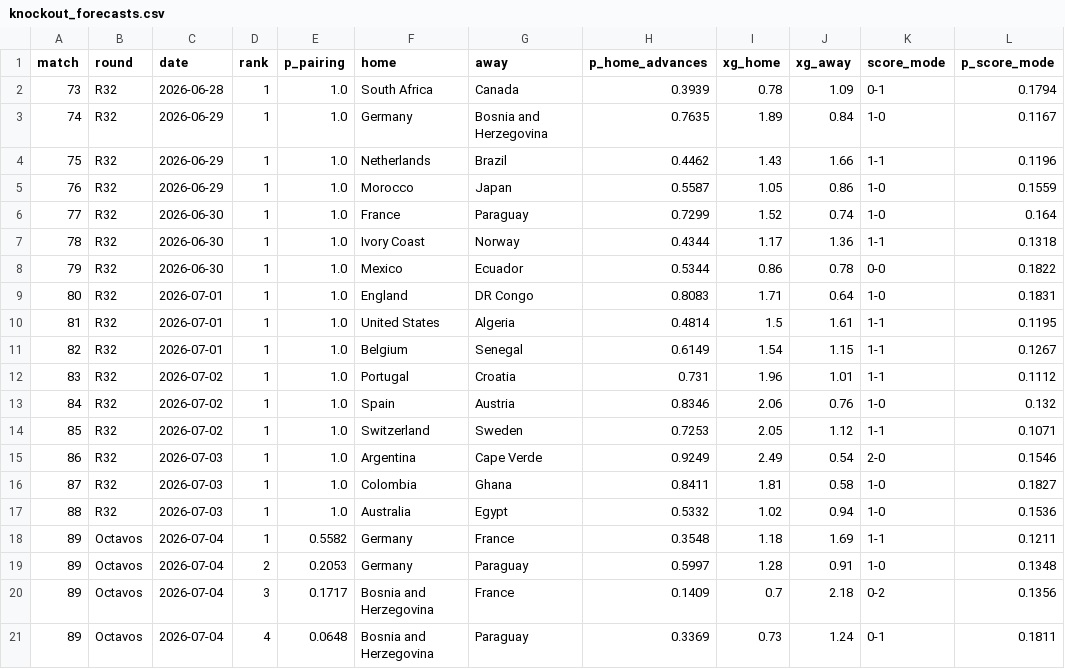
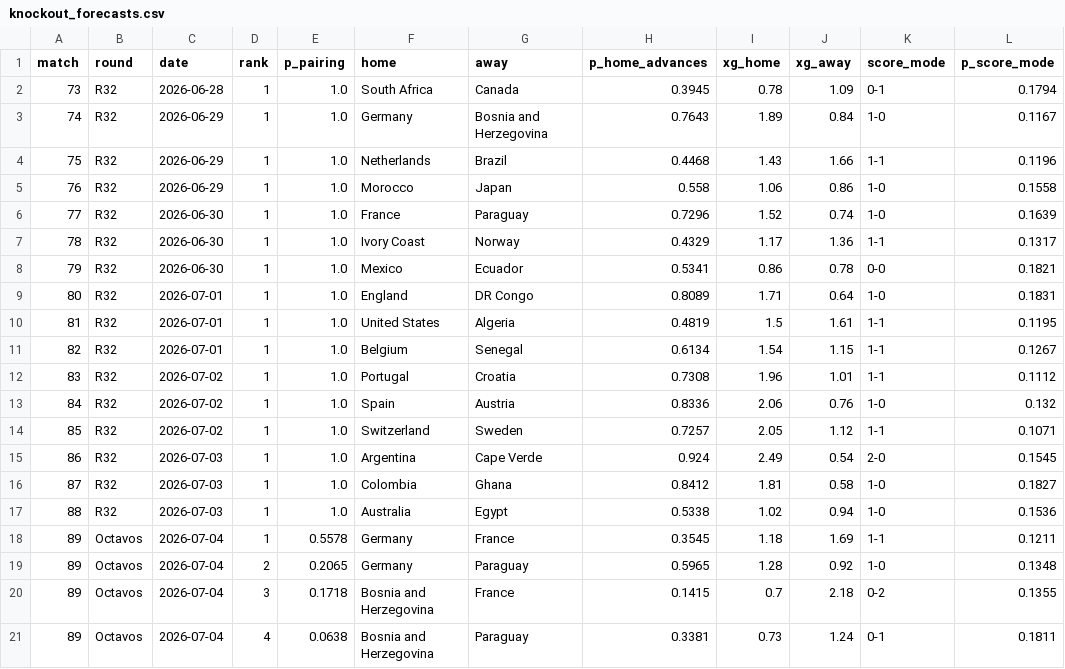
Before and after one commit to jonatyum/mundial-statistic, a CSV file: data/processed/knockout_forecasts.csv, drawn as a sheet; only a part is shown; the diff covers the shown part only.

```diff
--- a/data/processed/knockout_forecasts.csv
+++ b/data/processed/knockout_forecasts.csv
@@ -1,21 +1,21 @@
 match,round,date,rank,p_pairing,home,away,p_home_advances,xg_home,xg_away,score_mode,p_score_mode
-73,R32,2026-06-28,1,1.0,South Africa,Canada,0.3939,0.78,1.09,0-1,0.1794
-74,R32,2026-06-29,1,1.0,Germany,Bosnia and Herzegovina,0.7635,1.89,0.84,1-0,0.1167
-75,R32,2026-06-29,1,1.0,Netherlands,Brazil,0.4462,1.43,1.66,1-1,0.1196
-76,R32,2026-06-29,1,1.0,Morocco,Japan,0.5587,1.05,0.86,1-0,0.1559
-77,R32,2026-06-30,1,1.0,France,Paraguay,0.7299,1.52,0.74,1-0,0.164
-78,R32,2026-06-30,1,1.0,Ivory Coast,Norway,0.4344,1.17,1.36,1-1,0.1318
-79,R32,2026-06-30,1,1.0,Mexico,Ecuador,0.5344,0.86,0.78,0-0,0.1822
-80,R32,2026-07-01,1,1.0,England,DR Congo,0.8083,1.71,0.64,1-0,0.1831
-81,R32,2026-07-01,1,1.0,United States,Algeria,0.4814,1.5,1.61,1-1,0.1195
-82,R32,2026-07-01,1,1.0,Belgium,Senegal,0.6149,1.54,1.15,1-1,0.1267
-83,R32,2026-07-02,1,1.0,Portugal,Croatia,0.731,1.96,1.01,1-1,0.1112
-84,R32,2026-07-02,1,1.0,Spain,Austria,0.8346,2.06,0.76,1-0,0.132
-85,R32,2026-07-02,1,1.0,Switzerland,Sweden,0.7253,2.05,1.12,1-1,0.1071
-86,R32,2026-07-03,1,1.0,Argentina,Cape Verde,0.9249,2.49,0.54,2-0,0.1546
-87,R32,2026-07-03,1,1.0,Colombia,Ghana,0.8411,1.81,0.58,1-0,0.1827
-88,R32,2026-07-03,1,1.0,Australia,Egypt,0.5332,1.02,0.94,1-0,0.1536
-89,Octavos,2026-07-04,1,0.5582,Germany,France,0.3548,1.18,1.69,1-1,0.1211
-89,Octavos,2026-07-04,2,0.2053,Germany,Paraguay,0.5997,1.28,0.91,1-0,0.1348
-89,Octavos,2026-07-04,3,0.1717,Bosnia and Herzegovina,France,0.1409,0.7,2.18,0-2,0.1356
-89,Octavos,2026-07-04,4,0.0648,Bosnia and Herzegovina,Paraguay,0.3369,0.73,1.24,0-1,0.1811
+73,R32,2026-06-28,1,1.0,South Africa,Canada,0.3945,0.78,1.09,0-1,0.1794
+74,R32,2026-06-29,1,1.0,Germany,Bosnia and Herzegovina,0.7643,1.89,0.84,1-0,0.1167
+75,R32,2026-06-29,1,1.0,Netherlands,Brazil,0.4468,1.43,1.66,1-1,0.1196
+76,R32,2026-06-29,1,1.0,Morocco,Japan,0.558,1.06,0.86,1-0,0.1558
+77,R32,2026-06-30,1,1.0,France,Paraguay,0.7296,1.52,0.74,1-0,0.1639
+78,R32,2026-06-30,1,1.0,Ivory Coast,Norway,0.4329,1.17,1.36,1-1,0.1317
+79,R32,2026-06-30,1,1.0,Mexico,Ecuador,0.5341,0.86,0.78,0-0,0.1821
+80,R32,2026-07-01,1,1.0,England,DR Congo,0.8089,1.71,0.64,1-0,0.1831
+81,R32,2026-07-01,1,1.0,United States,Algeria,0.4819,1.5,1.61,1-1,0.1195
+82,R32,2026-07-01,1,1.0,Belgium,Senegal,0.6134,1.54,1.15,1-1,0.1267
+83,R32,2026-07-02,1,1.0,Portugal,Croatia,0.7308,1.96,1.01,1-1,0.1112
+84,R32,2026-07-02,1,1.0,Spain,Austria,0.8336,2.06,0.76,1-0,0.132
+85,R32,2026-07-02,1,1.0,Switzerland,Sweden,0.7257,2.05,1.12,1-1,0.1071
+86,R32,2026-07-03,1,1.0,Argentina,Cape Verde,0.924,2.49,0.54,2-0,0.1545
+87,R32,2026-07-03,1,1.0,Colombia,Ghana,0.8412,1.81,0.58,1-0,0.1827
+88,R32,2026-07-03,1,1.0,Australia,Egypt,0.5338,1.02,0.94,1-0,0.1536
+89,Octavos,2026-07-04,1,0.5578,Germany,France,0.3545,1.18,1.69,1-1,0.1211
+89,Octavos,2026-07-04,2,0.2065,Germany,Paraguay,0.5965,1.28,0.92,1-0,0.1348
+89,Octavos,2026-07-04,3,0.1718,Bosnia and Herzegovina,France,0.1415,0.7,2.18,0-2,0.1355
+89,Octavos,2026-07-04,4,0.0638,Bosnia and Herzegovina,Paraguay,0.3381,0.73,1.24,0-1,0.1811
```
Also changed, not shown: 119 edited cells elsewhere in this file, data/processed/champion_history.csv, data/processed/match_forecasts.csv, 3 other files.
